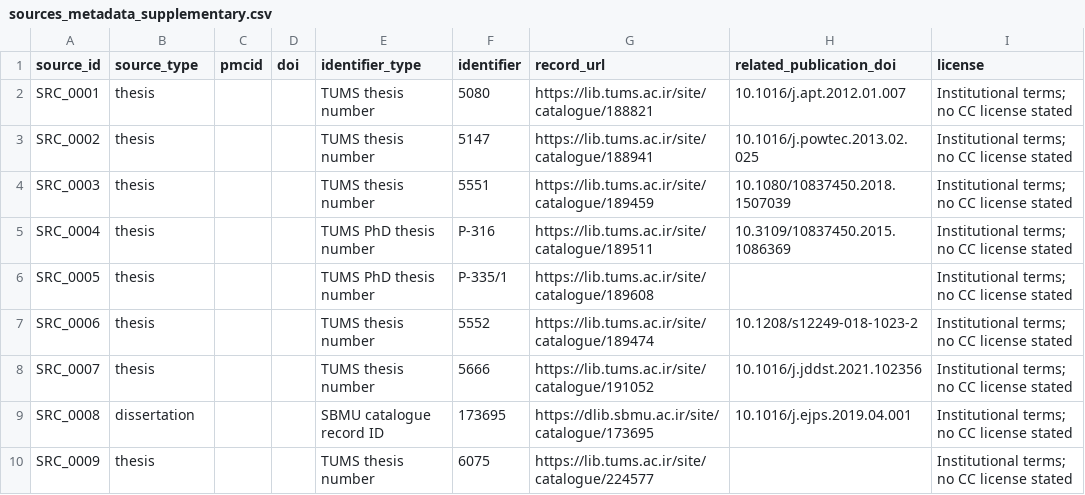
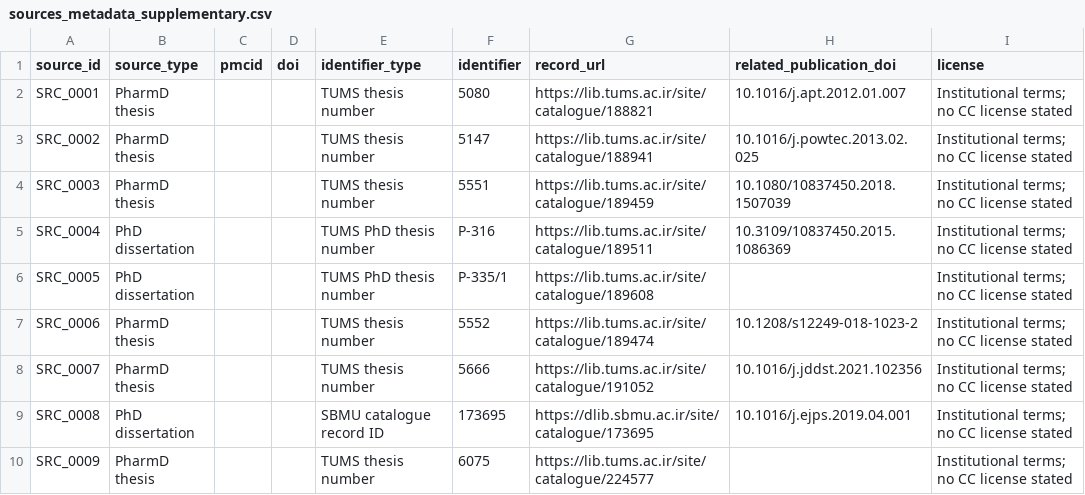
Before and after one commit to MehranPanahiArasi/FPF_Prediction, a CSV file: datasets/sources_metadata_supplementary.csv, drawn as a sheet; only a part is shown; the diff covers the shown part only; the diff names each change by its address in the sheet, - before the commit and + after, or states it on an @@ line.

Commit message:
Clarify thesis and dissertation types

```diff
--- a/datasets/sources_metadata_supplementary.csv
+++ b/datasets/sources_metadata_supplementary.csv
-B2:B4 (source_type): thesis
+B2:B4 (source_type): PharmD thesis
-B5:B6 (source_type): thesis
+B5:B6 (source_type): PhD dissertation
-B7:B8 (source_type): thesis
+B7:B8 (source_type): PharmD thesis
-B9 (source_type): dissertation
+B9 (source_type): PhD dissertation
-B10 (source_type): thesis
+B10 (source_type): PharmD thesis
```
Also changed, not shown: 29 edited cells elsewhere in this file.
